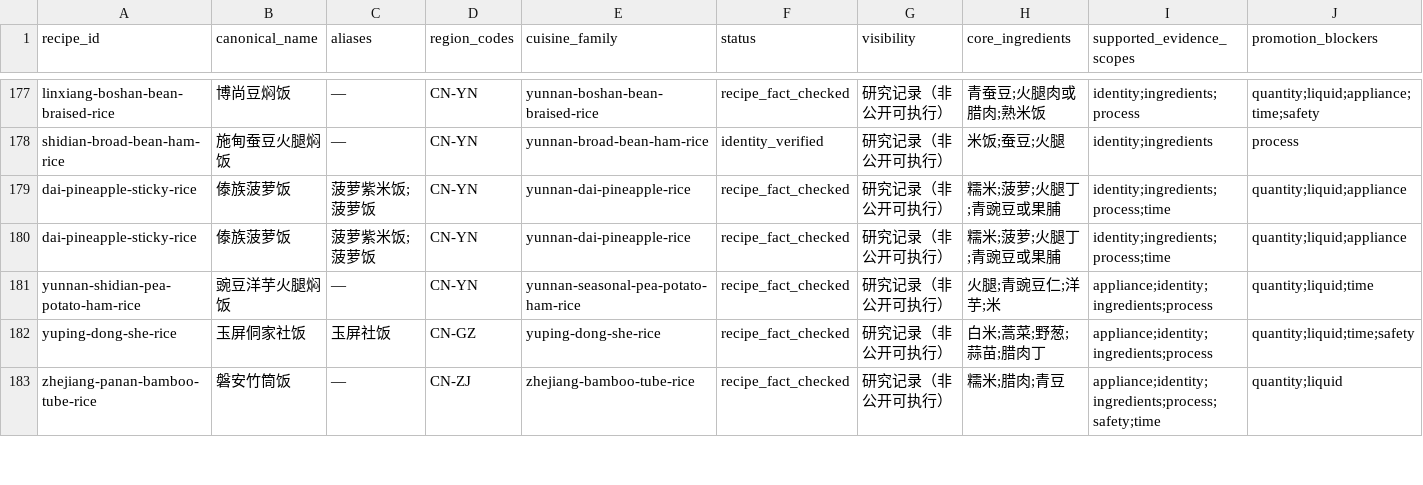
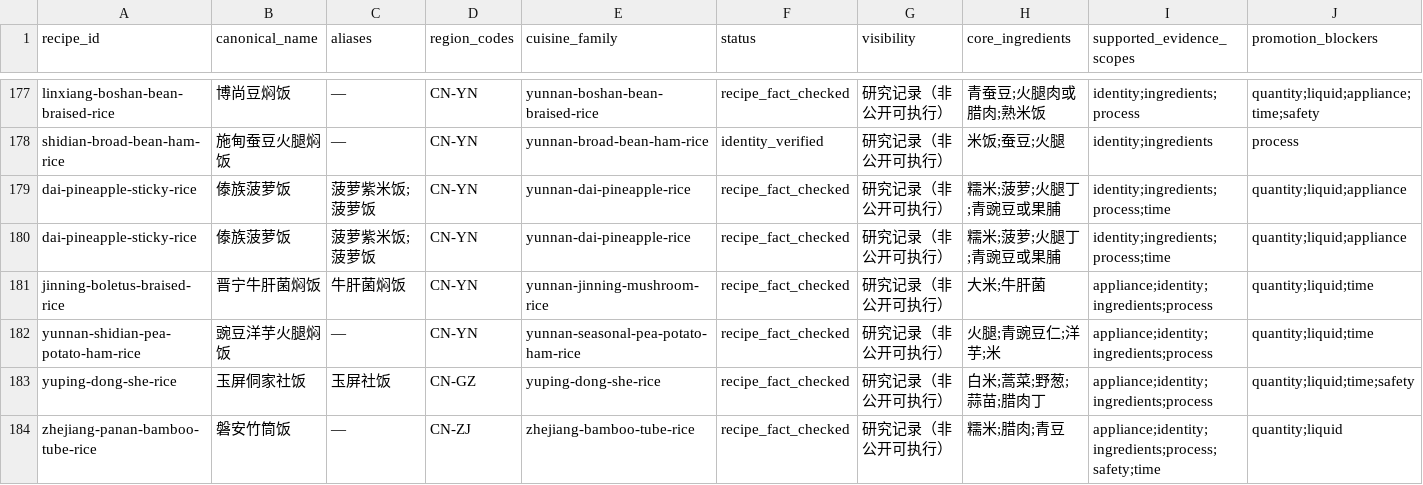
Before and after one commit to liuyuxin01210725-debug/yiguochu, a CSV file: docs/source-backed-one-pot-recipes.csv, drawn as a sheet; only a part is shown, gaps mark what is left out; rows hold the shown columns only; the diff names each change by its address in the sheet, - before the commit and + after, or states it on an @@ line.

Commit message:
data: add Jinning boletus braised rice evidence

```diff
--- a/docs/source-backed-one-pot-recipes.csv
+++ b/docs/source-backed-one-pot-recipes.csv
+row 181: jinning-boletus-braised-rice | 晋宁牛肝菌焖饭 | 牛肝菌焖饭 | CN-YN | yunnan-jinning-mushroom-rice | recipe_fact_checked | 研究记录（非公开可执行） | 大米;牛肝菌 | appliance;identity;ingredients;process | quantity;liquid;time
```
Also changed, not shown: 4 other files.
